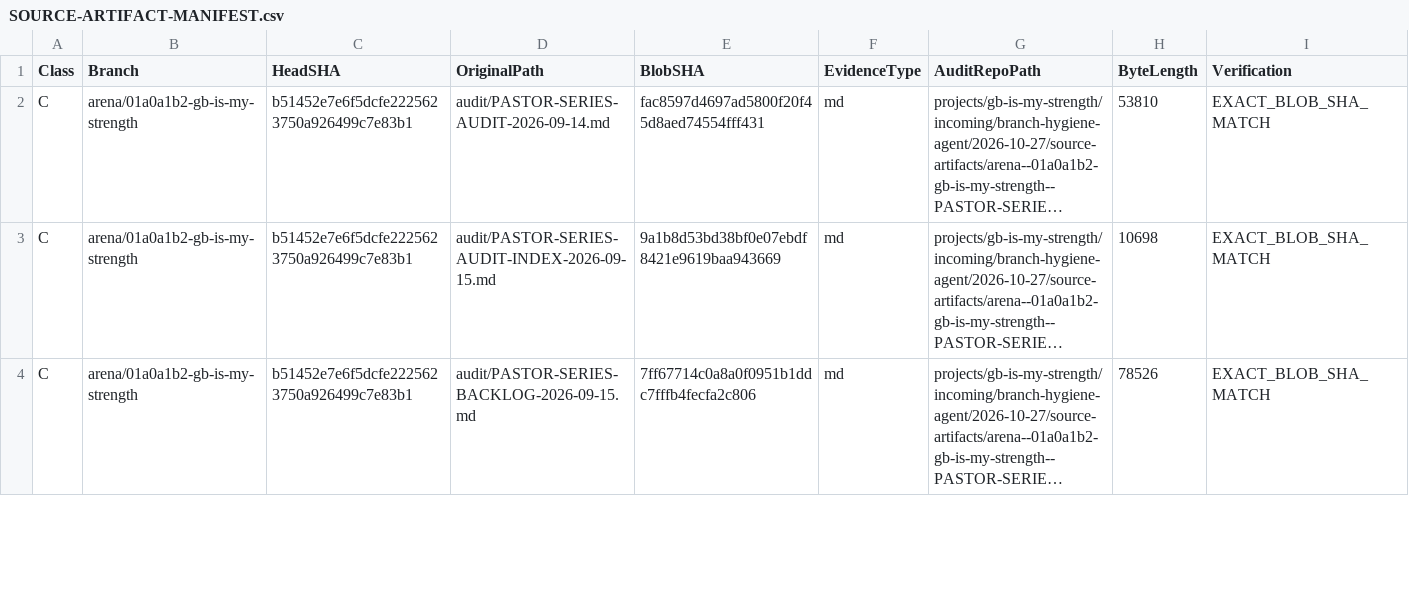
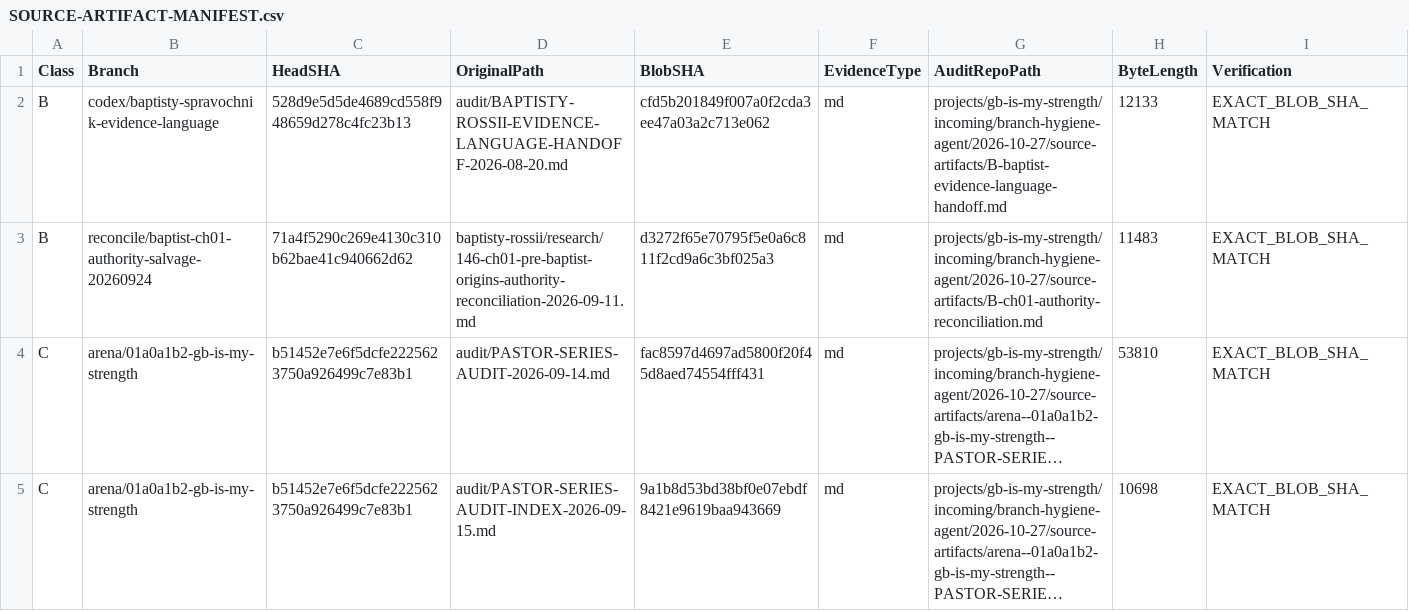
Before and after one commit to FedorMilovanov/AuditRepo, a CSV file: projects/gb-is-my-strength/incoming/branch-hygiene-agent/2026-10-27/SOURCE-ARTIFACT-MANIFEST.csv, drawn as a sheet; only a part is shown; the shorter side is filled out with more unchanged rows; long unchanged cells end in …; the diff names each change by its address in the sheet, - before the commit and + after, or states it on an @@ line.

Commit message:
audit(gb): retain class B handoff evidence

```diff
--- a/projects/gb-is-my-strength/incoming/branch-hygiene-agent/2026-10-27/SOURCE-ARTIFACT-MANIFEST.csv
+++ b/projects/gb-is-my-strength/incoming/branch-hygiene-agent/2026-10-27/SOURCE-ARTIFACT-MANIFEST.csv
+row 2: B | codex/baptisty-spravochnik-evidence-language | 528d9e5d5de4689cd558f948659d278c4fc23b13 | audit/BAPTISTY-ROSSII-EVIDENCE-LANGUAGE-HANDOFF-2026-08-20.md | cfd5b201849f007a0f2cda3ee47a03a2c713e062 | md | projects/gb-is-my-strength/incoming/branch-hygiene-agent/2026-10-27/source-artifacts/B-baptist-evidence-language-handoff.md | 12133 | EXACT_BLOB_SHA_MATCH
+row 3: B | reconcile/baptist-ch01-authority-salvage-20260924 | 71a4f5290c269e4130c310b62bae41c940662d62 | baptisty-rossii/research/146-ch01-pre-baptist-origins-authority-reconciliation-2026-09-11.md | d3272f65e70795f5e0a6c811f2cd9a6c3bf025a3 | md | projects/gb-is-my-strength/incoming/branch-hygiene-agent/2026-10-27/source-artifacts/B-ch01-authority-reconciliation.md | 11483 | EXACT_BLOB_SHA_MATCH
```
Also changed, not shown: 5 other files.
